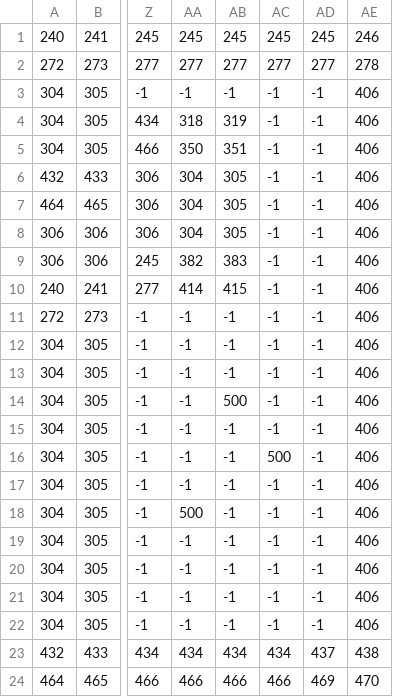
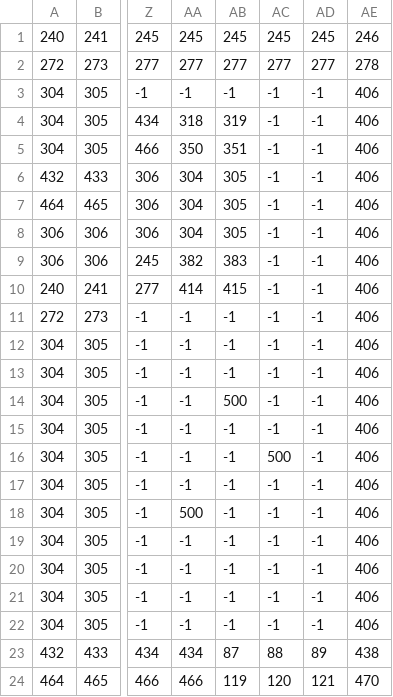
Before and after one commit to vincentlai97/SP3-10, a CSV file: Base/Image/mylevel.csv, drawn as a sheet; only a part is shown, gaps mark what is left out; the diff names each change by its address in the sheet, - before the commit and + after, or states it on an @@ line.

```diff
--- a/Base/Image/mylevel.csv
+++ b/Base/Image/mylevel.csv
-AB23: 434
+AB23: 87
-AC23: 434
+AC23: 88
-AD23: 437
+AD23: 89
-AB24: 466
+AB24: 119
-AC24: 466
+AC24: 120
-AD24: 469
+AD24: 121
```
Also changed, not shown: 8 other files.
